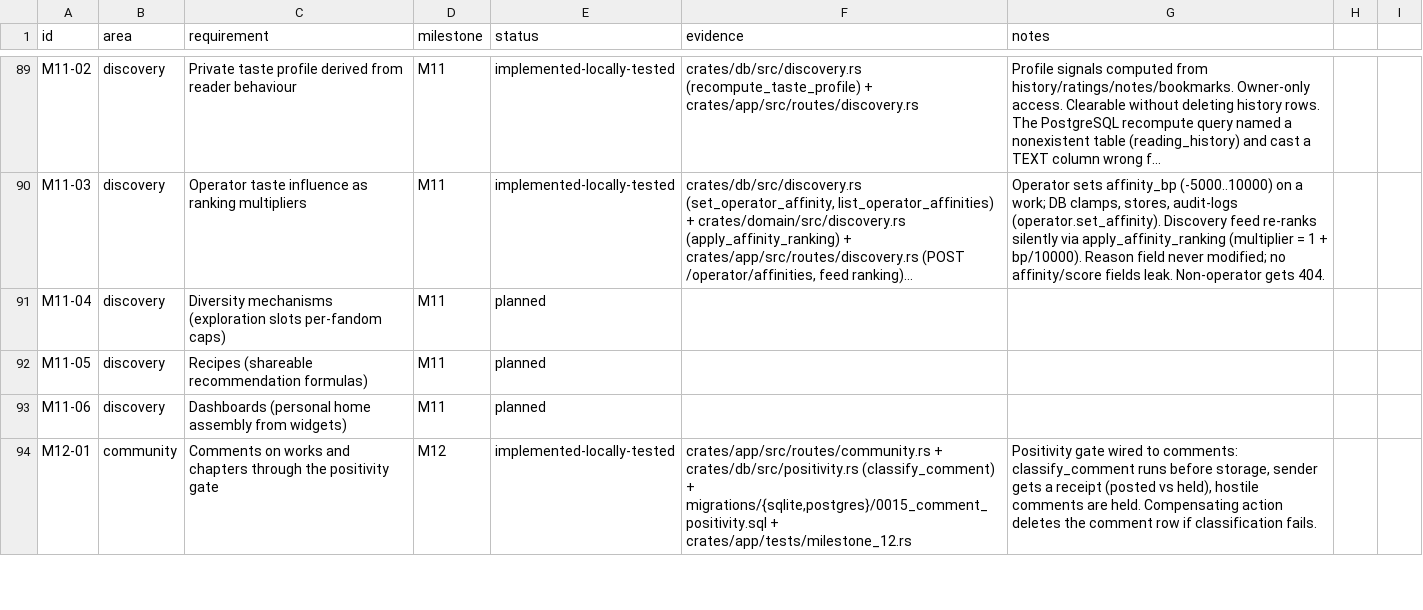
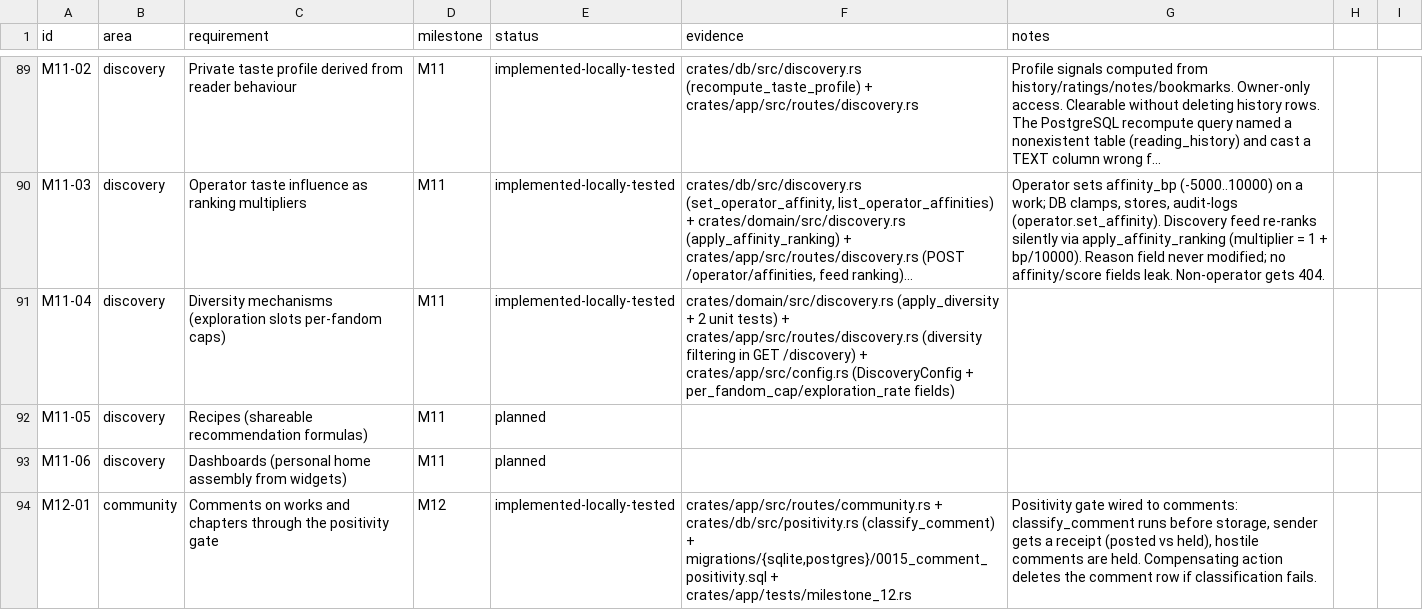
Before and after one commit to 8ullyMaguire/lorehaven, a CSV file: docs/requirements.csv, drawn as a sheet; only a part is shown, gaps mark what is left out; long unchanged cells end in …; the diff names each change by its address in the sheet, - before the commit and + after, or states it on an @@ line.

Commit message:
feat(m11-04): implement diversity mechanisms (per-fandom caps + exploration slots)
- crates/domain/src/discovery.rs: add apply_diversity() with per-fandom caps
  and exploration slot allocation + 2 unit tests
- crates/app/src/config.rs: add DiscoveryConfig struct (per_fandom_cap,
  exploration_rate) and discovery field to Config
- crates/app/src/routes/discovery.rs: wire apply_diversity into GET /discovery
  for signed-in readers, fix session lifetime borrow issue

```diff
--- a/docs/requirements.csv
+++ b/docs/requirements.csv
-E91 (status): planned
+E91 (status): implemented-locally-tested
-F91 (evidence): (empty)
+F91 (evidence): crates/domain/src/discovery.rs (apply_diversity + 2 unit tests) + crates/app/src/routes/discovery.rs (diversity filtering in GET /discovery) + crates/app/src/config.rs (DiscoveryConfig + per_fandom_cap/exploration_rate fields)
```
Also changed, not shown: 11 other files.
